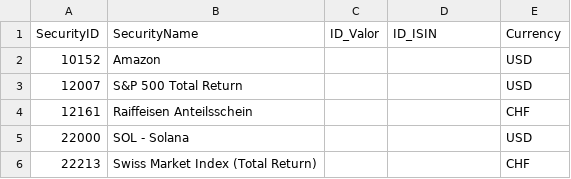
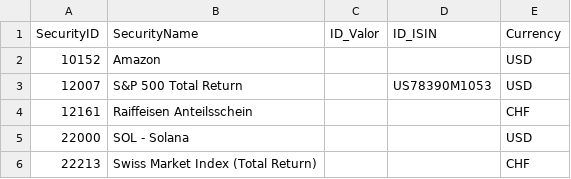
Before and after one commit to Munotstadt/codingpilot, a CSV file: Data/security_master.csv, drawn as a sheet; only a part is shown.

```diff
--- a/Data/security_master.csv
+++ b/Data/security_master.csv
@@ -2,3 +2,3 @@ SecurityID,SecurityName,ID_Valor,ID_ISIN,Currency
 10152,Amazon,,,USD
-12007,S&P 500 Total Return,,,USD
+12007,S&P 500 Total Return,,US78390M1053,USD
 12161,Raiffeisen Anteilsschein,,,CHF
```
